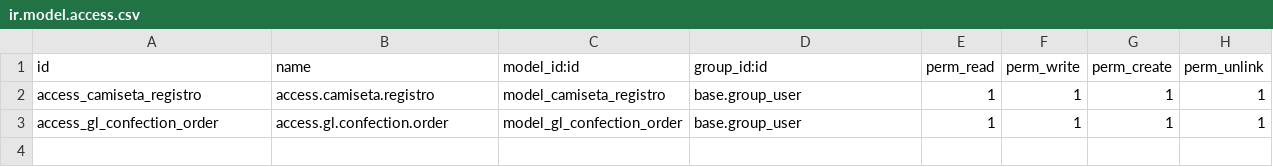
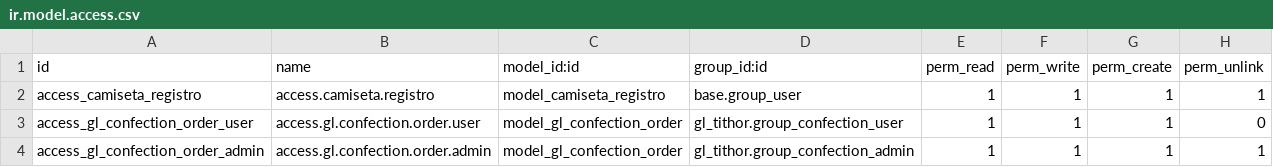
Before and after one commit to GenioLibre/custom_addons, a CSV file: gl_tithor/security/ir.model.access.csv, drawn as a sheet.

```diff
--- a/gl_tithor/security/ir.model.access.csv
+++ b/gl_tithor/security/ir.model.access.csv
@@ -2,2 +2,3 @@ id,name,model_id:id,group_id:id,perm_read,perm_write,perm_create,perm_unlink
 access_camiseta_registro,access.camiseta.registro,model_camiseta_registro,base.group_user,1,1,1,1
-access_gl_confection_order,access.gl.confection.order,model_gl_confection_order,base.group_user,1,1,1,1
+access_gl_confection_order_user,access.gl.confection.order.user,model_gl_confection_order,gl_tithor.group_confection_user,1,1,1,0
+access_gl_confection_order_admin,access.gl.confection.order.admin,model_gl_confection_order,gl_tithor.group_confection_admin,1,1,1,1
```
Also changed, not shown: 10 other files.
